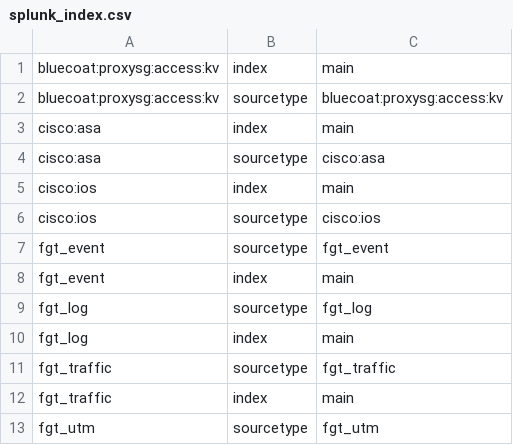
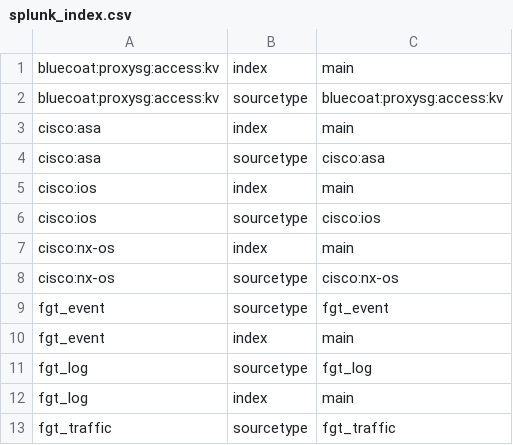
Before and after one commit to splunk/splunk-connect-for-syslog, a CSV file: package/etc/context-local/splunk_index.csv, drawn as a sheet; only a part is shown; the shorter side is filled out with more unchanged rows; the diff names each change by its address in the sheet, - before the commit and + after, or states it on an @@ line.

Commit message:
add cisco nx-os filter

```diff
--- a/package/etc/context-local/splunk_index.csv
+++ b/package/etc/context-local/splunk_index.csv
+row 7: cisco:nx-os | index | main
+row 8: cisco:nx-os | sourcetype | cisco:nx-os
```
Also changed, not shown: package/etc/context-local/vendor_product_by_source.csv, 4 other files.
